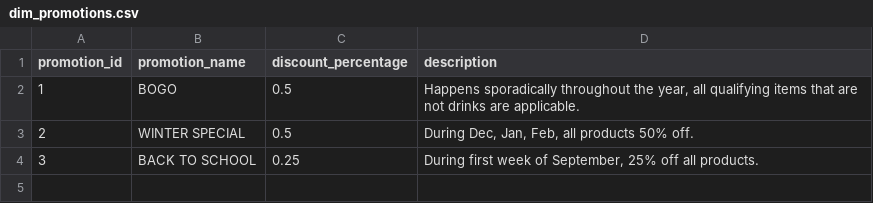
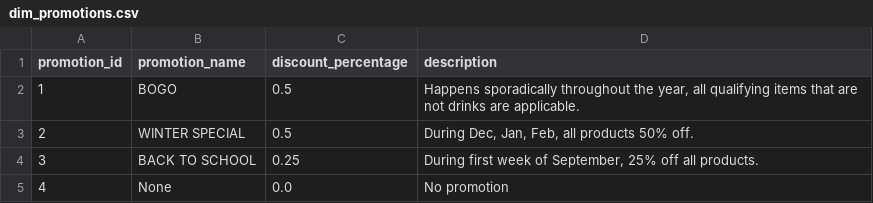
Before and after one commit to SaadNasir92/Donut-Shop-Dashboard, a CSV file: datasets/dimensions/dim_promotions.csv, drawn as a sheet.

Commit message:
Completed dim modelling, need to do fact table

```diff
--- a/datasets/dimensions/dim_promotions.csv
+++ b/datasets/dimensions/dim_promotions.csv
@@ -4 +4,2 @@ promotion_id,promotion_name,discount_percentage,description
 3,BACK TO SCHOOL,0.25,"During first week of September, 25% off all products."
+4,None,0.0,No promotion
```
Also changed, not shown: 2 other files.
